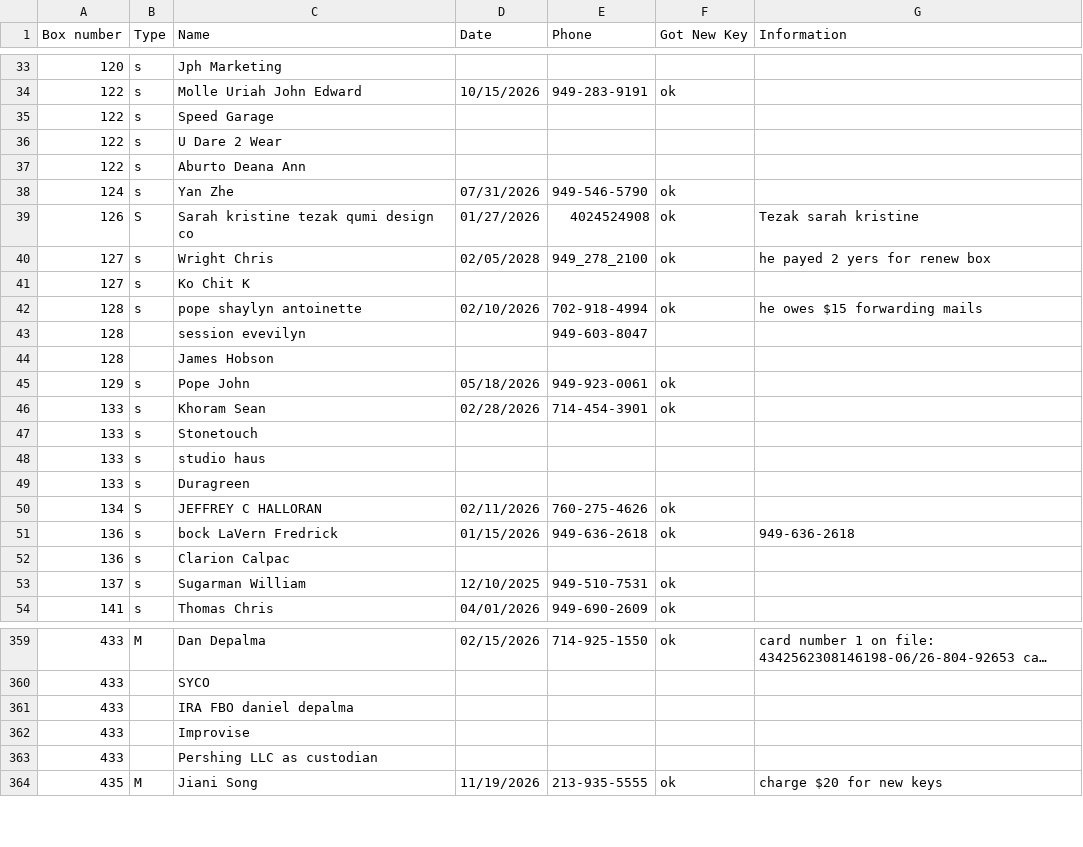
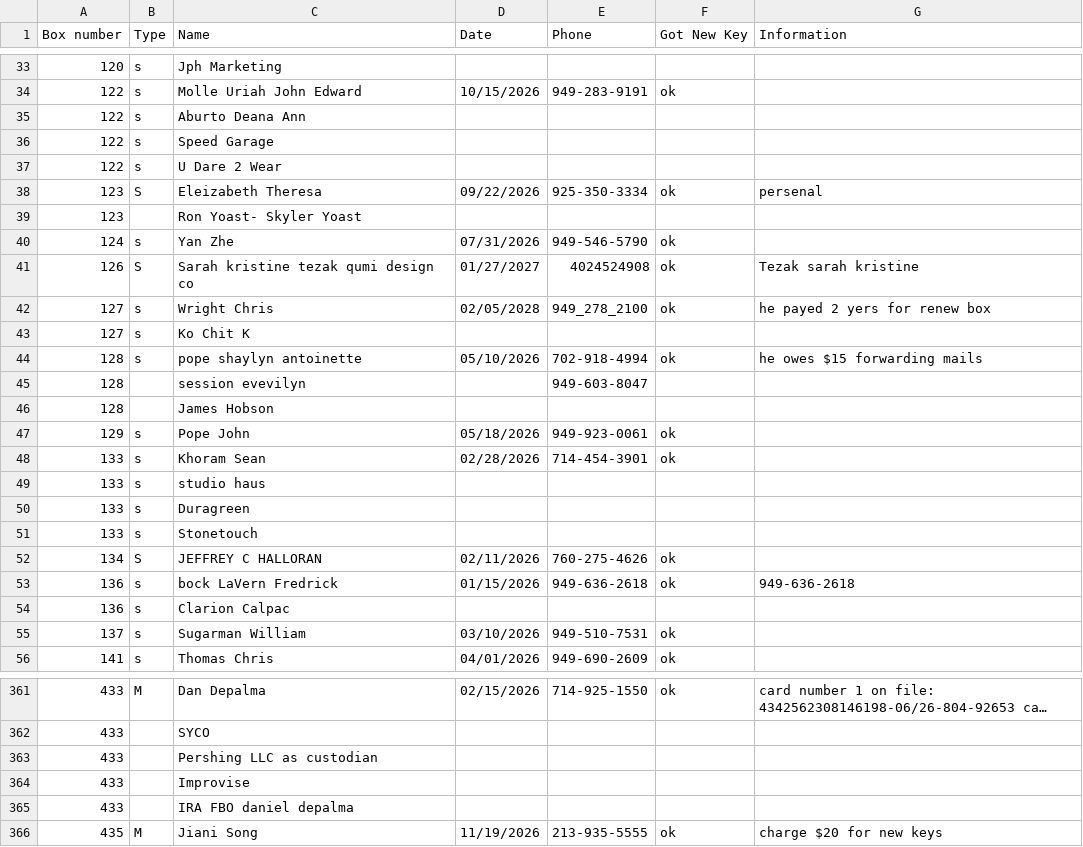
Before and after one commit to Mailzib/program, a CSV file: data/MainDBNOV4.csv, drawn as a sheet; only a part is shown, gaps mark what is left out; long unchanged cells end in …; the diff covers the shown part only.

Commit message:
02/07/2026

```diff
--- a/data/MainDBNOV4.csv
+++ b/data/MainDBNOV4.csv
@@ -34,10 +34,12 @@ Box number,Type,Name,Date,Phone,Got New Key,Information
 122,s,Molle Uriah John Edward,10/15/2026,949-283-9191,ok,
+122,s,Aburto Deana Ann,,,,
 122,s,Speed Garage,,,,
 122,s,U Dare 2 Wear,,,,
-122,s,Aburto Deana Ann,,,,
+123,S,Eleizabeth Theresa,09/22/2026,925-350-3334,ok,persenal
+123,,Ron Yoast- Skyler Yoast,,,,
 124,s,Yan Zhe,07/31/2026,949-546-5790,ok,
-126,S,Sarah kristine tezak  qumi design co,01/27/2026,4024524908,ok,Tezak sarah kristine
+126,S,Sarah kristine tezak  qumi design co,01/27/2027,4024524908,ok,Tezak sarah kristine
 127,s,Wright Chris,02/05/2028,949_278_2100,ok,he payed 2 yers for renew box
 127,s,Ko Chit K,,,,
-128,s,pope shaylyn antoinette,02/10/2026,702-918-4994,ok,he owes $15 forwarding mails
+128,s,pope shaylyn antoinette,05/10/2026,702-918-4994,ok,he owes $15 forwarding mails
 128,,session evevilyn,,949-603-8047,,
@@ -46,5 +48,5 @@ Box number,Type,Name,Date,Phone,Got New Key,Information
 133,s,Khoram Sean,02/28/2026,714-454-3901,ok,
-133,s,Stonetouch,,,,
 133,s,studio haus,,,,
 133,s,Duragreen,,,,
+133,s,Stonetouch,,,,
 134,S,JEFFREY C HALLORAN,02/11/2026,760-275-4626,ok,
@@ -52,3 +54,3 @@ Box number,Type,Name,Date,Phone,Got New Key,Information
 136,s,Clarion Calpac,,,,
-137,s,Sugarman William,12/10/2025,949-510-7531,ok,
+137,s,Sugarman William,03/10/2026,949-510-7531,ok,
 141,s,Thomas Chris,04/01/2026,949-690-2609,ok,
@@ -360,5 +362,5 @@ Box number,Type,Name,Date,Phone,Got New Key,Information
 433,,SYCO,,,,
+433,,Pershing LLC as custodian,,,,
+433,,Improvise,,,,
 433,,IRA FBO daniel depalma,,,,
-433,,Improvise,,,,
-433,,Pershing LLC as custodian,,,,
 435,M,Jiani Song,11/19/2026,213-935-5555,ok,charge $20 for new keys
```
Also changed, not shown: 46 moved rows and 13 edited cells elsewhere in this file.
